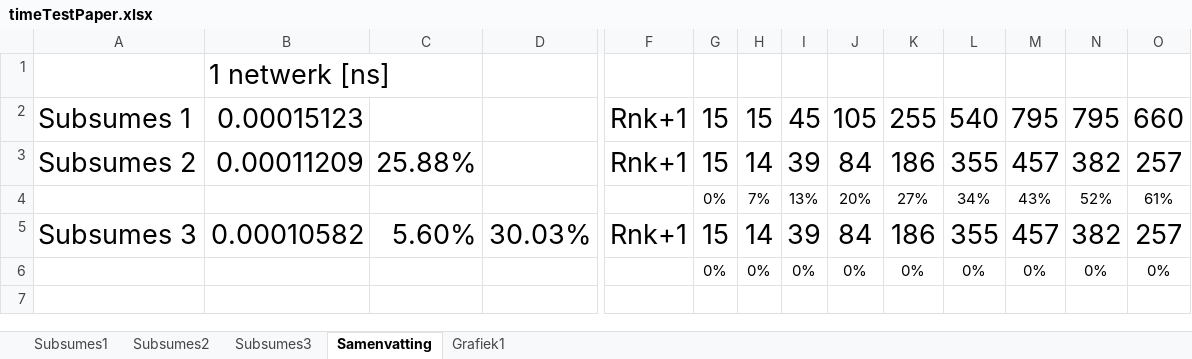
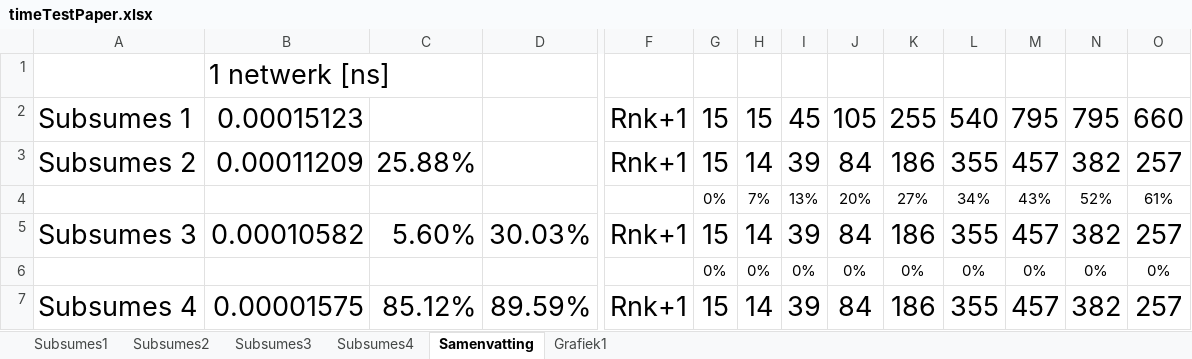
Before and after one commit to mdekempeneer/Research-Optimal-Size-Sorting-Networks, an Excel workbook: timeTestPaper.xlsx, sheet Samenvatting, drawn as a sheet; only a part is shown, gaps mark what is left out; values as stored, in another font and other column widths than the file's, no borders; rows hold the shown columns only; the diff names each change by its address in the sheet, - before the commit and + after, or states it on an @@ line.

```diff
--- a/timeTestPaper.xlsx (sheet Samenvatting)
+++ b/timeTestPaper.xlsx (sheet Samenvatting)
+sheet tab: Subsumes4
+row 7: Subsumes 4 | 0.00001575 | 85.12% | 89.59% | Rnk+1 | 15 | 14 | 39 | 84 | 186 | 355 | 457 | 382 | 257
```
Also changed, not shown: charts or pictures.
